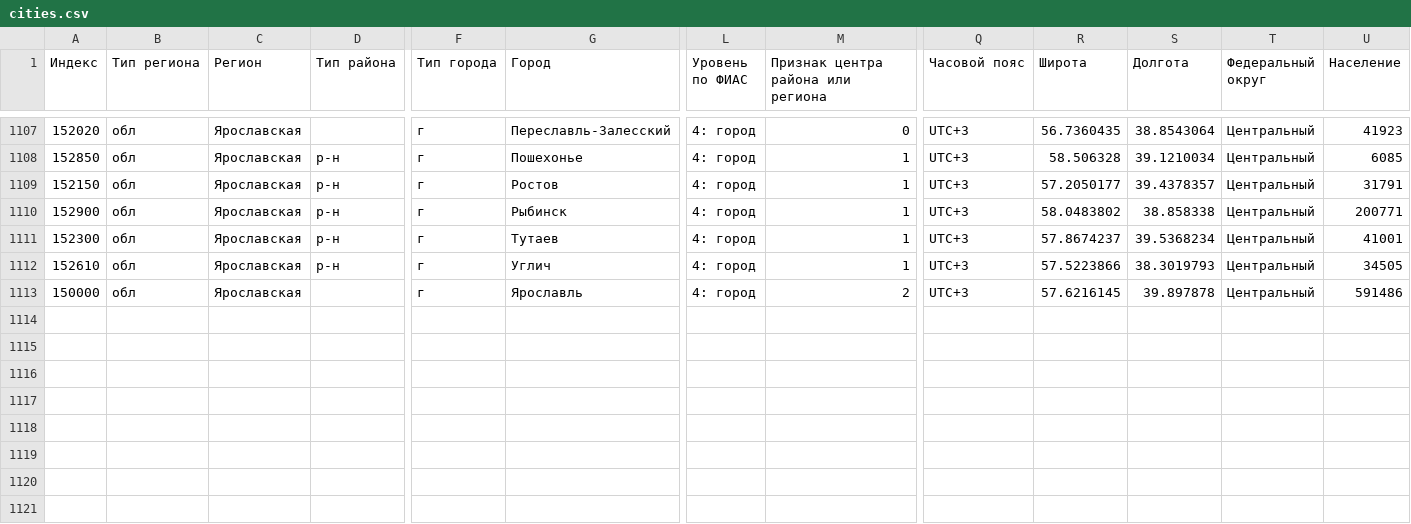
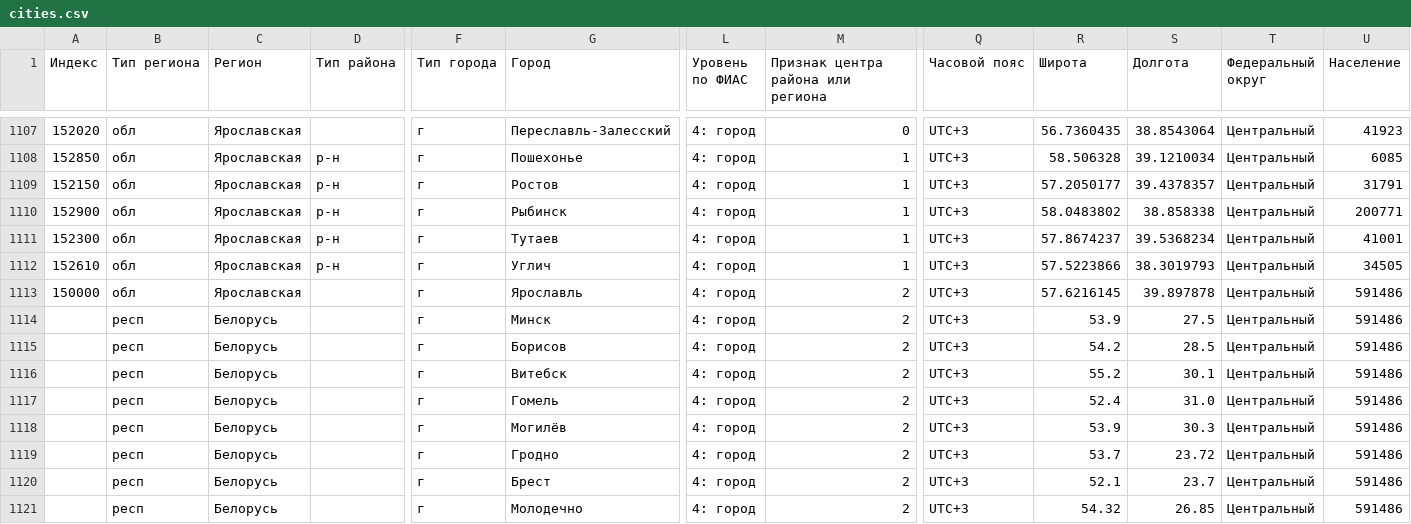
Before and after one commit to garaevmir/TG-bot-python-project, a CSV file: cities.csv, drawn as a sheet; only a part is shown, gaps mark what is left out; rows hold the shown columns only; the diff names each change by its address in the sheet, - before the commit and + after, or states it on an @@ line.

Commit message:
Belarus added

```diff
--- a/cities.csv
+++ b/cities.csv
+row 1114:  | респ | Белорусь |  | г | Минск | 4: город | 2 | UTC+3 | 53.9 | 27.5 | Центральный | 591486
+row 1115:  | респ | Белорусь |  | г | Борисов | 4: город | 2 | UTC+3 | 54.2 | 28.5 | Центральный | 591486
+row 1116:  | респ | Белорусь |  | г | Витебск | 4: город | 2 | UTC+3 | 55.2 | 30.1 | Центральный | 591486
+row 1117:  | респ | Белорусь |  | г | Гомель | 4: город | 2 | UTC+3 | 52.4 | 31.0 | Центральный | 591486
+row 1118:  | респ | Белорусь |  | г | Могилёв | 4: город | 2 | UTC+3 | 53.9 | 30.3 | Центральный | 591486
+row 1119:  | респ | Белорусь |  | г | Гродно | 4: город | 2 | UTC+3 | 53.7 | 23.72 | Центральный | 591486
+row 1120:  | респ | Белорусь |  | г | Брест | 4: город | 2 | UTC+3 | 52.1 | 23.7 | Центральный | 591486
+row 1121:  | респ | Белорусь |  | г | Молодечно | 4: город | 2 | UTC+3 | 54.32 | 26.85 | Центральный | 591486
```
